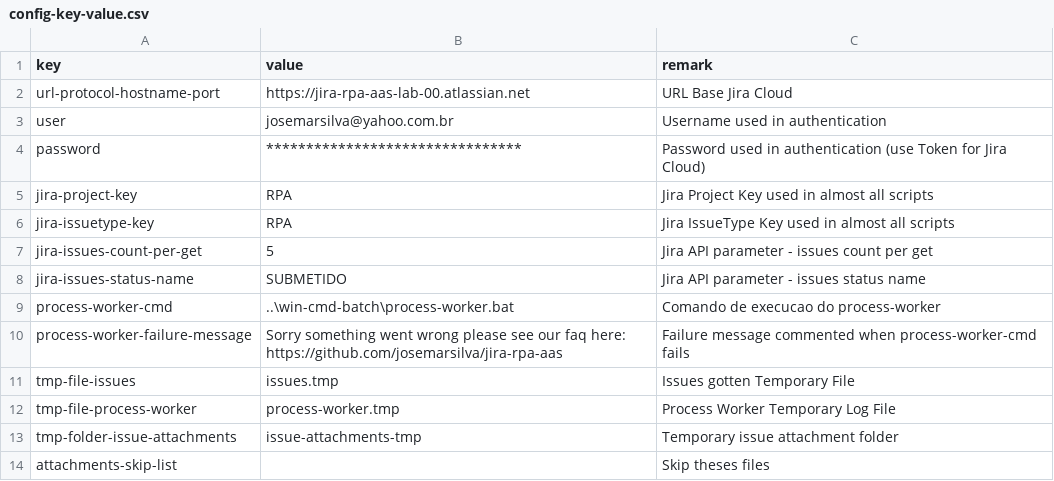
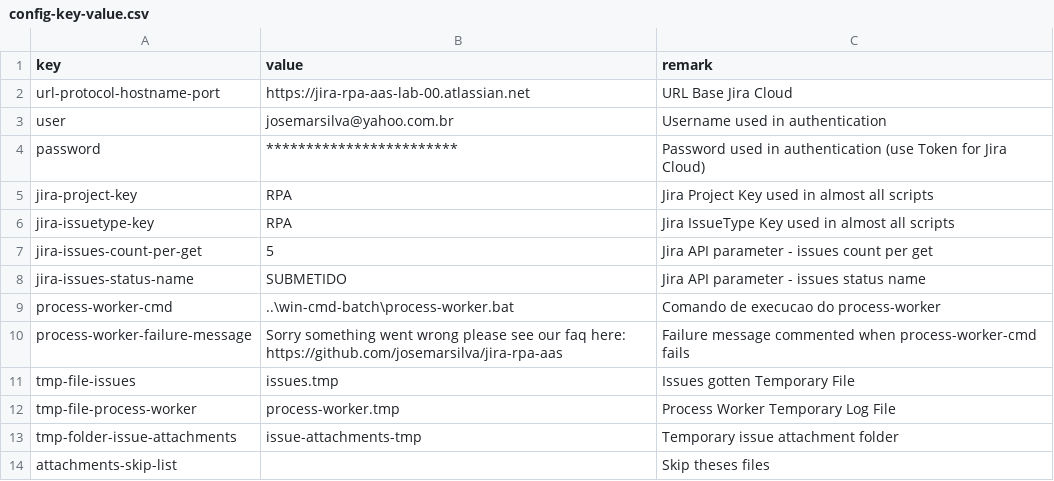
Before and after one commit to josemarsilva/jira-rpa-aas, a CSV file: src/powershell/config-key-value.csv, drawn as a sheet.

Commit message:
password

```diff
--- a/src/powershell/config-key-value.csv
+++ b/src/powershell/config-key-value.csv
@@ -3,3 +3,3 @@ url-protocol-hostname-port;https://jira-rpa-aas-lab-00.atlassian.net;URL Base Ji
 user;josemarsilva@yahoo.com.br;Username used in authentication
-password;********************************;Password used in authentication (use Token for Jira Cloud)
+password;************************;Password used in authentication (use Token for Jira Cloud)
 jira-project-key;RPA;Jira Project Key used in almost all scripts
```
